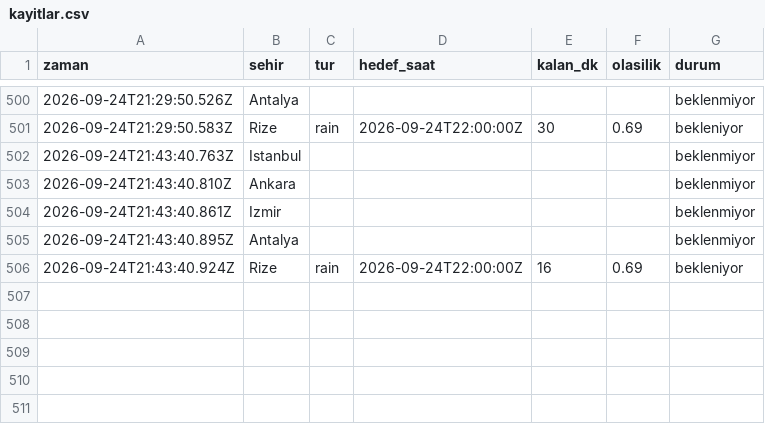
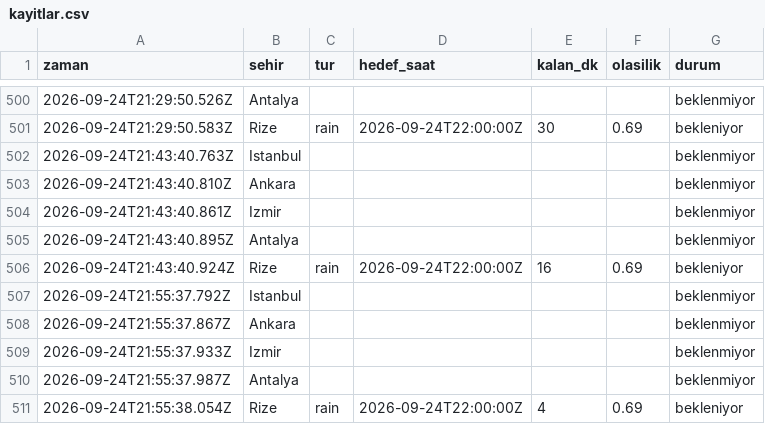
Before and after one commit to emredenizsonmez/yagmur-projesi, a CSV file: data/kayitlar.csv, drawn as a sheet; only a part is shown, gaps mark what is left out; the diff names each change by its address in the sheet, - before the commit and + after, or states it on an @@ line.

```diff
--- a/data/kayitlar.csv
+++ b/data/kayitlar.csv
+row 507: 2026-09-24T21:55:37.792Z | Istanbul |  |  |  |  | beklenmiyor
+row 508: 2026-09-24T21:55:37.867Z | Ankara |  |  |  |  | beklenmiyor
+row 509: 2026-09-24T21:55:37.933Z | Izmir |  |  |  |  | beklenmiyor
+row 510: 2026-09-24T21:55:37.987Z | Antalya |  |  |  |  | beklenmiyor
+row 511: 2026-09-24T21:55:38.054Z | Rize | rain | 2026-09-24T22:00:00Z | 4 | 0.69 | bekleniyor
```
